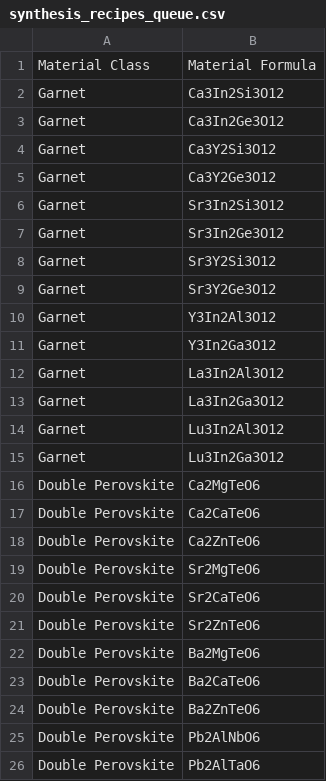
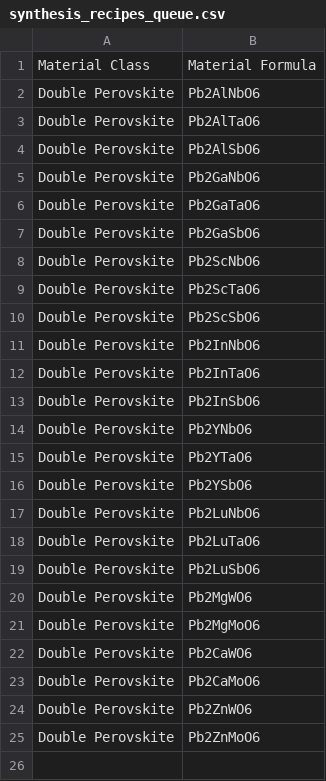
Before and after one commit to ColinBundschu/literature-search, a CSV file: synthesis_recipes_queue.csv, drawn as a sheet; only a part is shown; the shorter side is filled out with more unchanged rows; the diff covers the shown part only; the diff names each change by its address in the sheet, - before the commit and + after, or states it on an @@ line.

```diff
--- a/synthesis_recipes_queue.csv
+++ b/synthesis_recipes_queue.csv
-row 2: Garnet | Ca3In2Si3O12
-row 3: Garnet | Ca3In2Ge3O12
-row 4: Garnet | Ca3Y2Si3O12
-row 5: Garnet | Ca3Y2Ge3O12
-row 6: Garnet | Sr3In2Si3O12
-row 7: Garnet | Sr3In2Ge3O12
-row 8: Garnet | Sr3Y2Si3O12
-row 9: Garnet | Sr3Y2Ge3O12
-row 10: Garnet | Y3In2Al3O12
-row 11: Garnet | Y3In2Ga3O12
-row 12: Garnet | La3In2Al3O12
-row 13: Garnet | La3In2Ga3O12
-row 14: Garnet | Lu3In2Al3O12
-row 15: Garnet | Lu3In2Ga3O12
-row 16: Double Perovskite | Ca2MgTeO6
-row 17: Double Perovskite | Ca2CaTeO6
-row 18: Double Perovskite | Ca2ZnTeO6
-row 19: Double Perovskite | Sr2MgTeO6
-row 20: Double Perovskite | Sr2CaTeO6
-row 21: Double Perovskite | Sr2ZnTeO6
-row 22: Double Perovskite | Ba2MgTeO6
-row 23: Double Perovskite | Ba2CaTeO6
-row 24: Double Perovskite | Ba2ZnTeO6
```
Also changed, not shown: 7 removed rows elsewhere in this file, synthesis_recipes.csv, synthesis_recipes_not_found.csv, 3 other files.
